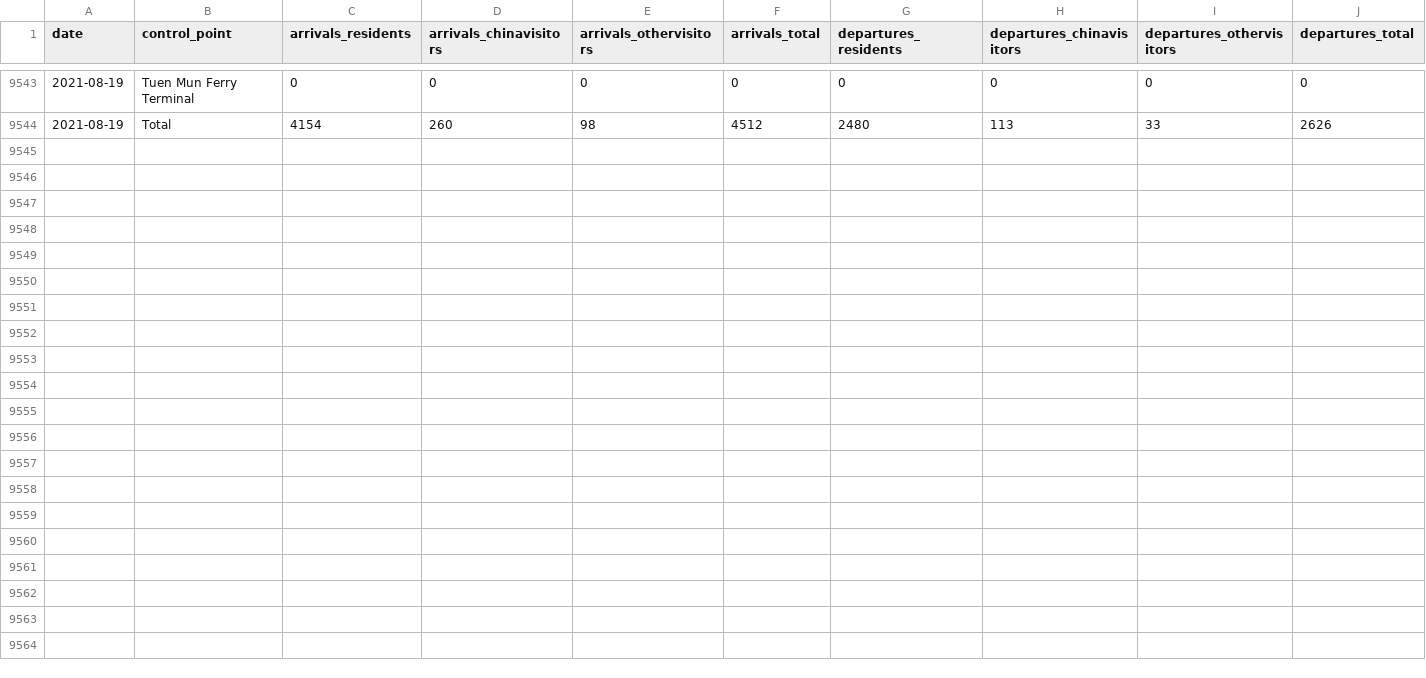
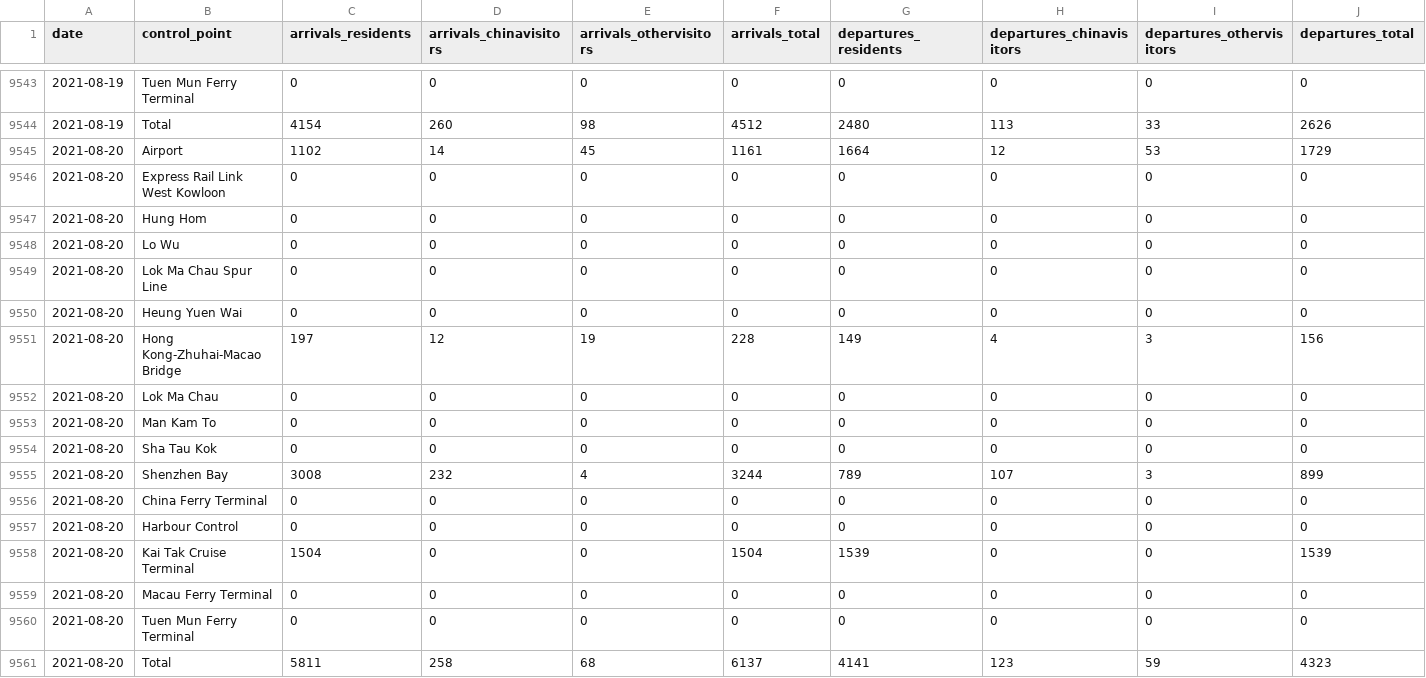
Before and after one commit to avidbrandy/HKtraffic, a CSV file: HKtraffic.csv, drawn as a sheet; only a part is shown, gaps mark what is left out; rows hold the shown columns only; the diff names each change by its address in the sheet, - before the commit and + after, or states it on an @@ line.

Commit message:
2021-08-21_22:5:40

```diff
--- a/HKtraffic.csv
+++ b/HKtraffic.csv
+row 9545: 2021-08-20 | Airport | 1102 | 14 | 45 | 1161 | 1664 | 12 | 53 | 1729
+row 9546: 2021-08-20 | Express Rail Link West Kowloon | 0 | 0 | 0 | 0 | 0 | 0 | 0 | 0
+row 9547: 2021-08-20 | Hung Hom | 0 | 0 | 0 | 0 | 0 | 0 | 0 | 0
+row 9548: 2021-08-20 | Lo Wu | 0 | 0 | 0 | 0 | 0 | 0 | 0 | 0
+row 9549: 2021-08-20 | Lok Ma Chau Spur Line | 0 | 0 | 0 | 0 | 0 | 0 | 0 | 0
+row 9550: 2021-08-20 | Heung Yuen Wai | 0 | 0 | 0 | 0 | 0 | 0 | 0 | 0
+row 9551: 2021-08-20 | Hong Kong-Zhuhai-Macao Bridge | 197 | 12 | 19 | 228 | 149 | 4 | 3 | 156
+row 9552: 2021-08-20 | Lok Ma Chau | 0 | 0 | 0 | 0 | 0 | 0 | 0 | 0
+row 9553: 2021-08-20 | Man Kam To | 0 | 0 | 0 | 0 | 0 | 0 | 0 | 0
+row 9554: 2021-08-20 | Sha Tau Kok | 0 | 0 | 0 | 0 | 0 | 0 | 0 | 0
+row 9555: 2021-08-20 | Shenzhen Bay | 3008 | 232 | 4 | 3244 | 789 | 107 | 3 | 899
+row 9556: 2021-08-20 | China Ferry Terminal | 0 | 0 | 0 | 0 | 0 | 0 | 0 | 0
+row 9557: 2021-08-20 | Harbour Control | 0 | 0 | 0 | 0 | 0 | 0 | 0 | 0
+row 9558: 2021-08-20 | Kai Tak Cruise Terminal | 1504 | 0 | 0 | 1504 | 1539 | 0 | 0 | 1539
+row 9559: 2021-08-20 | Macau Ferry Terminal | 0 | 0 | 0 | 0 | 0 | 0 | 0 | 0
+row 9560: 2021-08-20 | Tuen Mun Ferry Terminal | 0 | 0 | 0 | 0 | 0 | 0 | 0 | 0
+row 9561: 2021-08-20 | Total | 5811 | 258 | 68 | 6137 | 4141 | 123 | 59 | 4323
```
